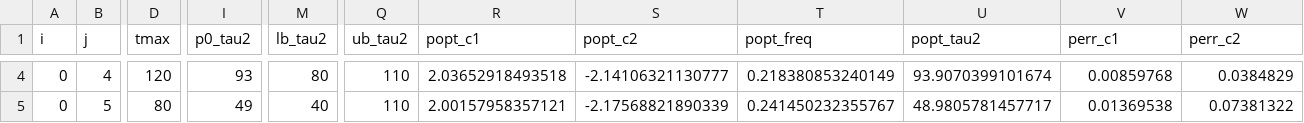
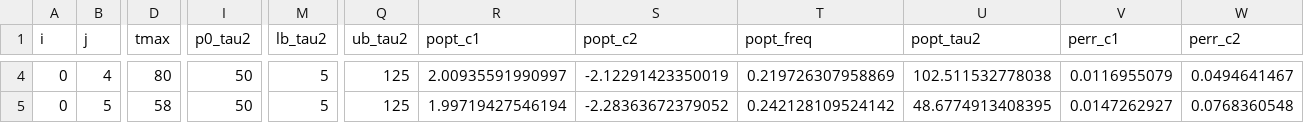
Before and after one commit to inwwin/waterwave-ddm, a CSV file: assets/taumodel_fit_try2.csv, drawn as a sheet; only a part is shown, gaps mark what is left out; the diff covers the shown part only; the diff names each change by its address in the sheet, - before the commit and + after, or states it on an @@ line.

```diff
--- a/assets/taumodel_fit_try2.csv
+++ b/assets/taumodel_fit_try2.csv
-D4 (tmax): 120
+D4 (tmax): 80
-I4 (p0_tau2): 93
+I4 (p0_tau2): 50
-M4 (lb_tau2): 80
+M4 (lb_tau2): 5
-Q4:Q5 (ub_tau2): 110
+Q4:Q5 (ub_tau2): 125
-R4 (popt_c1): 2.03652918493518
+R4 (popt_c1): 2.00935591990997
-S4 (popt_c2): -2.14106321130777
+S4 (popt_c2): -2.12291423350019
-T4 (popt_freq): 0.218380853240149
+T4 (popt_freq): 0.219726307958869
-U4 (popt_tau2): 93.9070399101674
+U4 (popt_tau2): 102.511532778038
-V4 (perr_c1): 0.00859768
+V4 (perr_c1): 0.0116955079
-W4 (perr_c2): 0.0384829
+W4 (perr_c2): 0.0494641467
-D5 (tmax): 80
+D5 (tmax): 58
-I5 (p0_tau2): 49
+I5 (p0_tau2): 50
-M5 (lb_tau2): 40
+M5 (lb_tau2): 5
-R5 (popt_c1): 2.00157958357121
+R5 (popt_c1): 1.99719427546194
-S5 (popt_c2): -2.17568821890339
+S5 (popt_c2): -2.28363672379052
-T5 (popt_freq): 0.241450232355767
+T5 (popt_freq): 0.242128109524142
-U5 (popt_tau2): 48.9805781457717
+U5 (popt_tau2): 48.6774913408395
-V5 (perr_c1): 0.01369538
+V5 (perr_c1): 0.0147262927
-W5 (perr_c2): 0.07381322
+W5 (perr_c2): 0.0768360548
```
Also changed, not shown: 128 edited cells elsewhere in this file, 4 other files.
